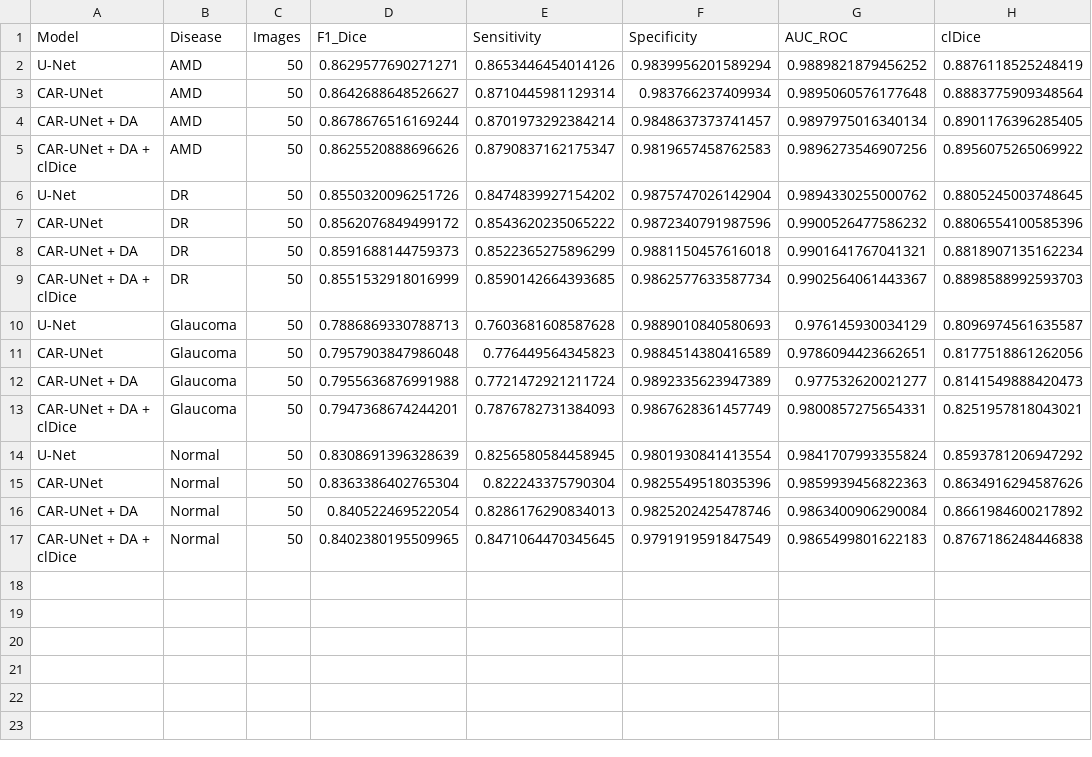
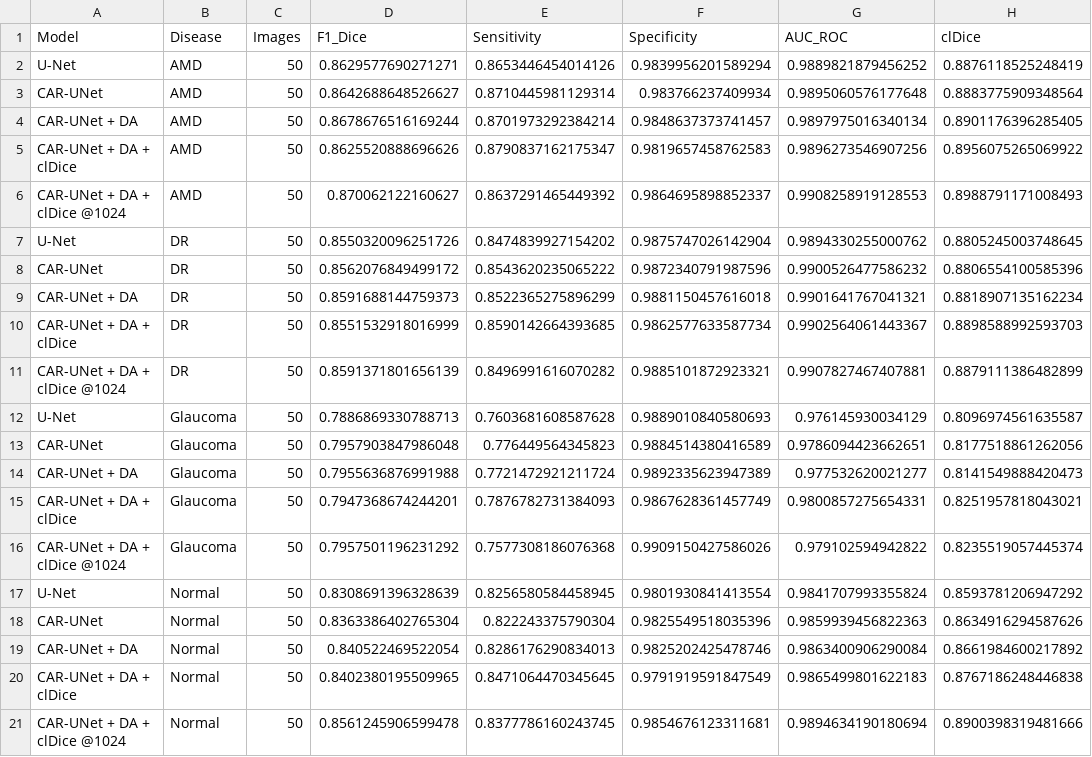
Before and after one commit to Abhishek-karthik/Retinal-Vessel-Segmentation-CAR-UNet, a CSV file: results/per_disease_table.csv, drawn as a sheet; the diff names each change by its address in the sheet, - before the commit and + after, or states it on an @@ line.

Commit message:
Improvement report, slide outline, final figures; include 1024 runs in summary tables
- summarize_results.py: run names may contain digits (1024 run was silently skipped)
- make_figures.py: readable setting names in titles
- IMPROVEMENTS.md results/discussion (Improvement 3 still 1 seed), SLIDES_OUTLINE.md

```diff
--- a/results/per_disease_table.csv
+++ b/results/per_disease_table.csv
+row 6: CAR-UNet + DA + clDice @1024 | AMD | 50 | 0.870062122160627 | 0.8637291465449392 | 0.9864695898852337 | 0.9908258919128553 | 0.8988791171008493
+row 11: CAR-UNet + DA + clDice @1024 | DR | 50 | 0.8591371801656139 | 0.8496991616070282 | 0.9885101872923321 | 0.9907827467407881 | 0.8879111386482899
+row 16: CAR-UNet + DA + clDice @1024 | Glaucoma | 50 | 0.7957501196231292 | 0.7577308186076368 | 0.9909150427586026 | 0.979102594942822 | 0.8235519057445374
+row 21: CAR-UNet + DA + clDice @1024 | Normal | 50 | 0.8561245906599478 | 0.8377786160243745 | 0.9854676123311681 | 0.9894634190180694 | 0.8900398319481666
```
Also changed, not shown: results/comparison_table.csv, 11 other files.
